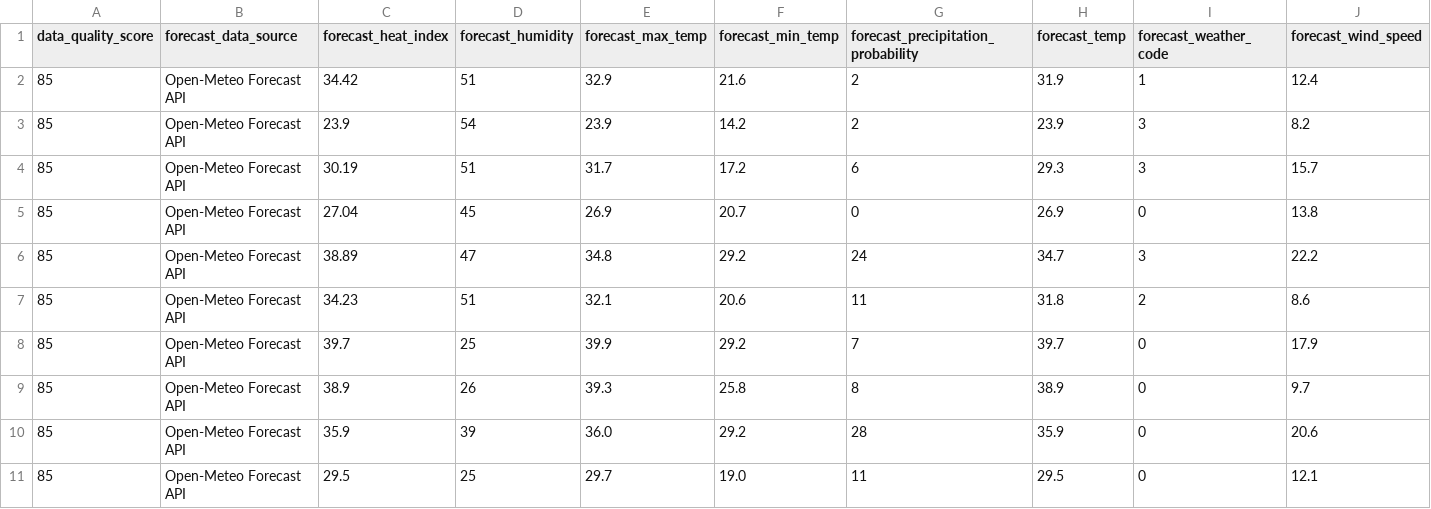
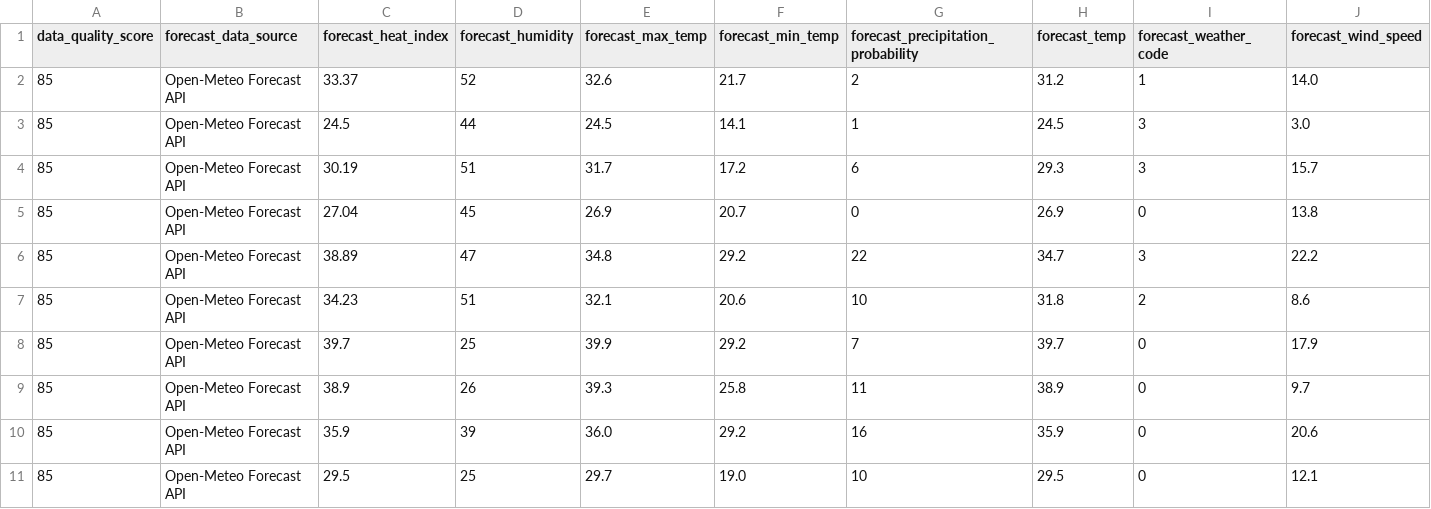
Before and after one commit to sgoersdorf-design/the-weather-cup-2026, a CSV file: data/live_weather_forecast_full.csv, drawn as a sheet; only a part is shown; removed rows and columns are numbered as before the commit, all else as after; rows hold the shown columns only; the diff names each change by its address in the sheet, - before the commit and + after, or states it on an @@ line.

```diff
--- a/data/live_weather_forecast_full.csv
+++ b/data/live_weather_forecast_full.csv
-row 2: 85 | Open-Meteo Forecast API | 34.42 | 51 | 32.9 | 21.6 | 2 | 31.9 | 1 | 12.4
-row 3: 85 | Open-Meteo Forecast API | 23.9 | 54 | 23.9 | 14.2 | 2 | 23.9 | 3 | 8.2
+row 2: 85 | Open-Meteo Forecast API | 33.37 | 52 | 32.6 | 21.7 | 2 | 31.2 | 1 | 14.0
+row 3: 85 | Open-Meteo Forecast API | 24.5 | 44 | 24.5 | 14.1 | 1 | 24.5 | 3 | 3.0
-G6: 24
+G6: 22
-G7: 11
+G7: 10
-G9: 8
+G9: 11
-G10: 28
+G10: 16
-G11: 11
+G11: 10
```
Also changed, not shown: data/full_schedule_openfootball.csv, data/match_events.csv, 7 other files.
